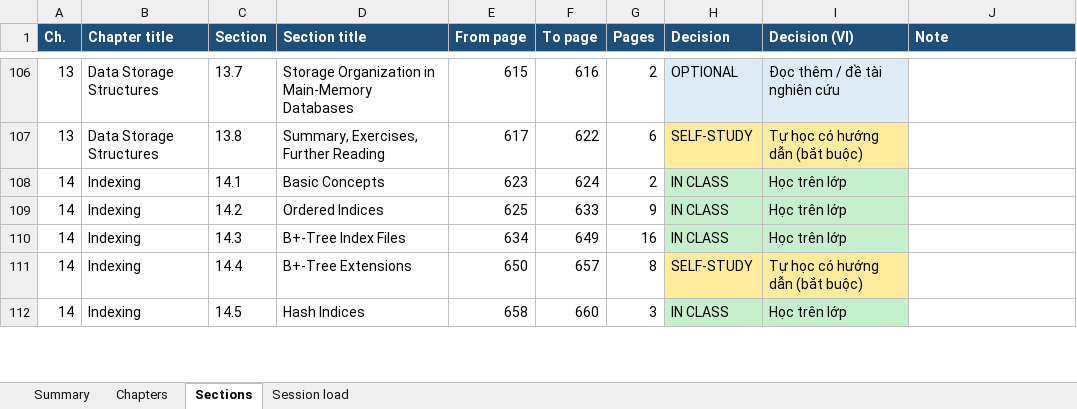
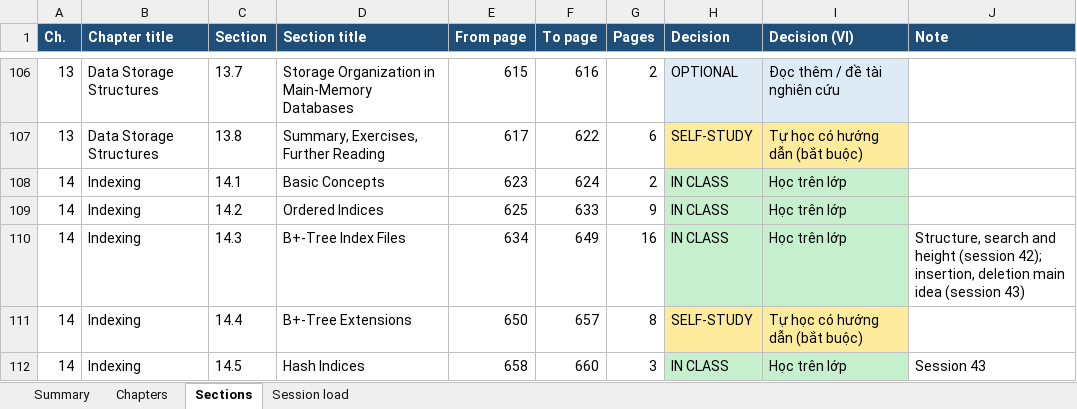
Before and after one commit to VanTTN2/IDB202, an Excel workbook: docs/IDB201_DSC_Reading_Plan.xlsx, sheet Sections, drawn as a sheet; only a part is shown, gaps mark what is left out; values as stored, in another font and other column widths than the file's, no borders; the diff covers the shown part only; the diff names each change by its address in the sheet, - before the commit and + after, or states it on an @@ line.

```diff
--- a/docs/IDB201_DSC_Reading_Plan.xlsx (sheet Sections)
+++ b/docs/IDB201_DSC_Reading_Plan.xlsx (sheet Sections)
-J110 (Note): (empty)
+J110 (Note): Structure, search and height (session 42); insertion, deletion main idea (session 43)
-J112 (Note): (empty)
+J112 (Note): Session 43
```
Also changed, not shown: 25 edited cells and cell formats elsewhere in this sheet, sheet Session load, sheet Chapters, sheet Summary, 2 other files.
